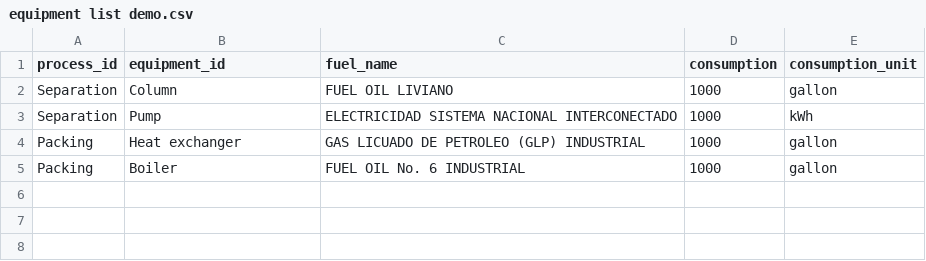
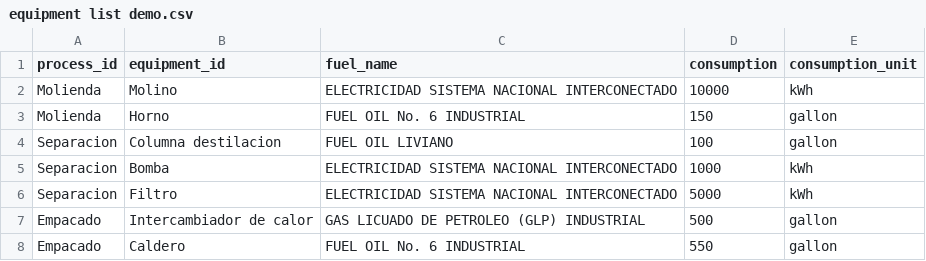
Before and after one commit to santiago2588/carbon_footprint, a CSV file: Databases/equipment list demo.csv, drawn as a sheet.

Commit message:
Added text

```diff
--- a/Databases/equipment list demo.csv
+++ b/Databases/equipment list demo.csv
@@ -1,5 +1,8 @@
 process_id,equipment_id,fuel_name,consumption,consumption_unit
-Separation,Column,FUEL OIL LIVIANO,1000,gallon
-Separation,Pump,ELECTRICIDAD SISTEMA NACIONAL INTERCONECTADO,1000,kWh
-Packing,Heat exchanger,GAS LICUADO DE PETROLEO (GLP) INDUSTRIAL,1000,gallon
-Packing,Boiler,FUEL OIL No. 6 INDUSTRIAL,1000,gallon
+Molienda,Molino,ELECTRICIDAD SISTEMA NACIONAL INTERCONECTADO,10000,kWh
+Molienda,Horno,FUEL OIL No. 6 INDUSTRIAL,150,gallon
+Separacion,Columna destilacion,FUEL OIL LIVIANO,100,gallon
+Separacion,Bomba,ELECTRICIDAD SISTEMA NACIONAL INTERCONECTADO,1000,kWh
+Separacion,Filtro,ELECTRICIDAD SISTEMA NACIONAL INTERCONECTADO,5000,kWh
+Empacado,Intercambiador de calor,GAS LICUADO DE PETROLEO (GLP) INDUSTRIAL,500,gallon
+Empacado,Caldero,FUEL OIL No. 6 INDUSTRIAL,550,gallon
```
